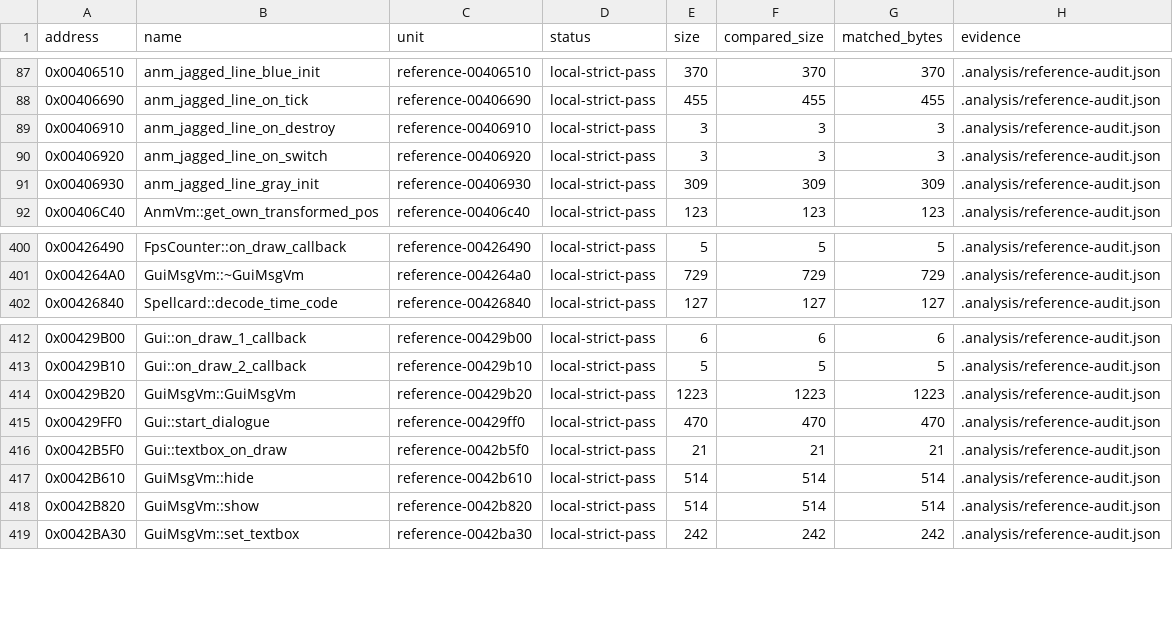
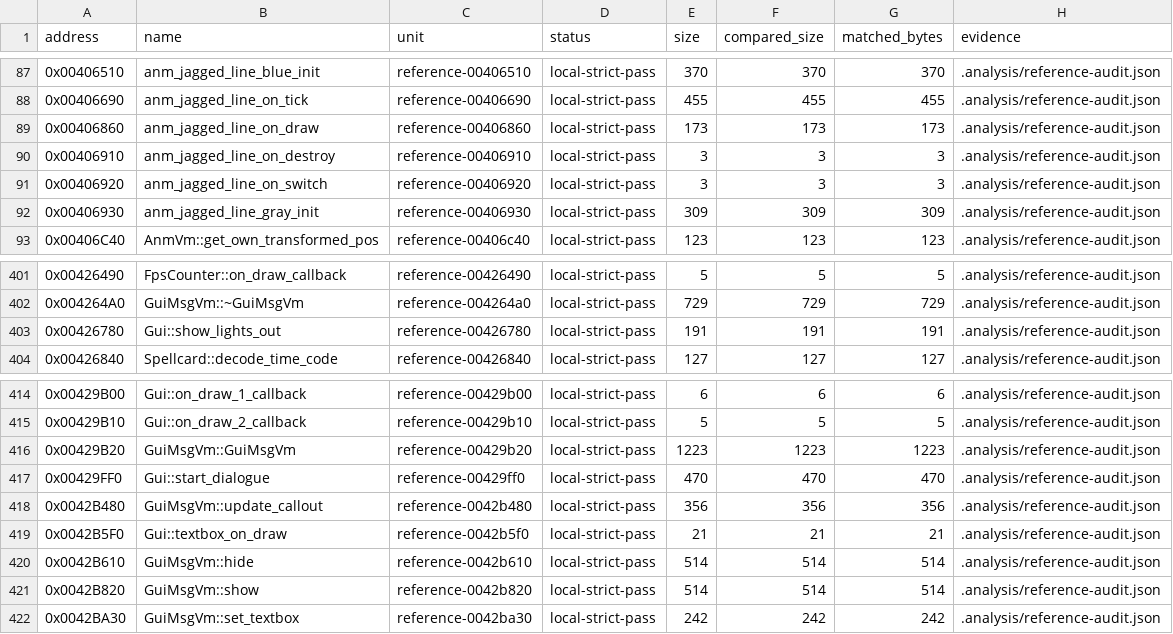
Before and after one commit to N0zoM1z0/th16, a CSV file: config/matches.csv, drawn as a sheet; only a part is shown, gaps mark what is left out.

```diff
--- a/config/matches.csv
+++ b/config/matches.csv
@@ -88,2 +88,3 @@ address,name,unit,status,size,compared_size,matched_bytes,evidence
 0x00406690,anm_jagged_line_on_tick,reference-00406690,local-strict-pass,455,455,455,.analysis/reference-audit.json
+0x00406860,anm_jagged_line_on_draw,reference-00406860,local-strict-pass,173,173,173,.analysis/reference-audit.json
 0x00406910,anm_jagged_line_on_destroy,reference-00406910,local-strict-pass,3,3,3,.analysis/reference-audit.json
@@ -401,2 +402,3 @@ address,name,unit,status,size,compared_size,matched_bytes,evidence
 0x004264A0,GuiMsgVm::~GuiMsgVm,reference-004264a0,local-strict-pass,729,729,729,.analysis/reference-audit.json
+0x00426780,Gui::show_lights_out,reference-00426780,local-strict-pass,191,191,191,.analysis/reference-audit.json
 0x00426840,Spellcard::decode_time_code,reference-00426840,local-strict-pass,127,127,127,.analysis/reference-audit.json
@@ -415,2 +417,3 @@ address,name,unit,status,size,compared_size,matched_bytes,evidence
 0x00429FF0,Gui::start_dialogue,reference-00429ff0,local-strict-pass,470,470,470,.analysis/reference-audit.json
+0x0042B480,GuiMsgVm::update_callout,reference-0042b480,local-strict-pass,356,356,356,.analysis/reference-audit.json
 0x0042B5F0,Gui::textbox_on_draw,reference-0042b5f0,local-strict-pass,21,21,21,.analysis/reference-audit.json
```
Also changed, not shown: config/function-boundaries.csv, config/functions.csv, 4 other files.
